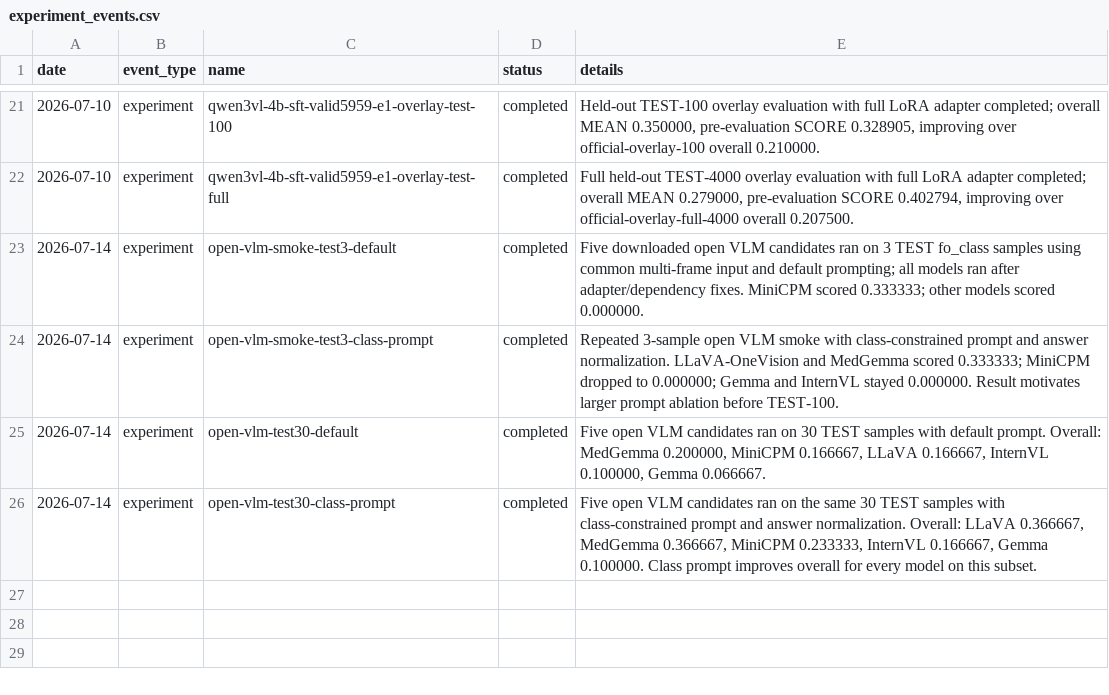
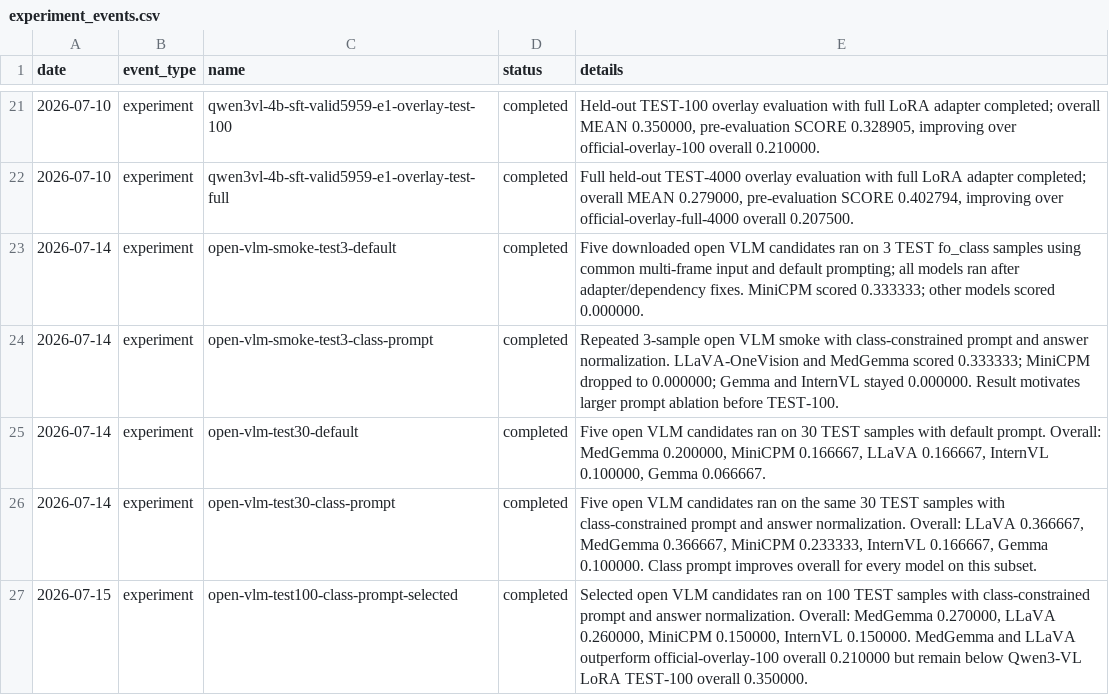
Before and after one commit to Wang062002/VLM-Competition, a CSV file: results/experiment_events.csv, drawn as a sheet; only a part is shown, gaps mark what is left out; the diff names each change by its address in the sheet, - before the commit and + after, or states it on an @@ line.

```diff
--- a/results/experiment_events.csv
+++ b/results/experiment_events.csv
+row 27: 2026-07-15 | experiment | open-vlm-test100-class-prompt-selected | completed | Selected open VLM candidates ran on 100 TEST samples with class-constrained prompt and answer normalization. Overall: MedGemma 0.270000, LLaVA 0.260000, MiniCPM 0.150000, InternVL 0.150000. MedGemma and LLaVA outperform official-overlay-100 overall 0.210000 but remain below Qwen3-VL LoRA TEST-100 overall 0.350000.
```
Also changed, not shown: results/experiment_log.csv, 6 other files.
